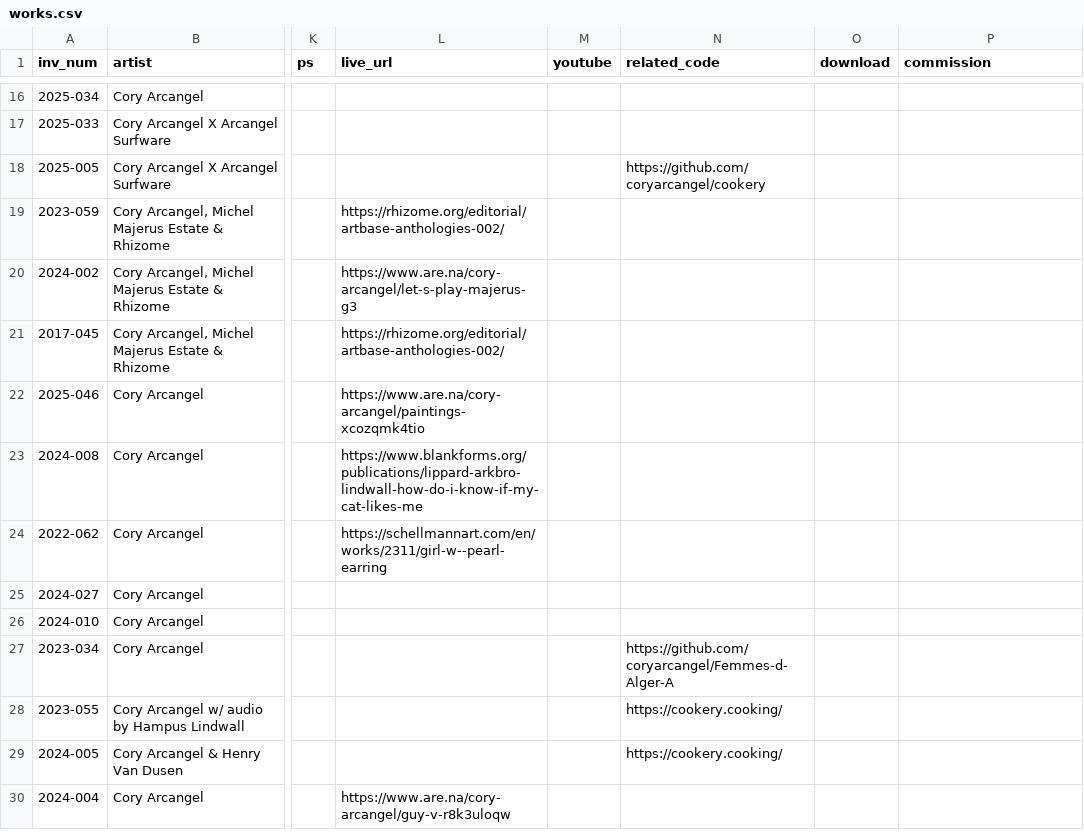
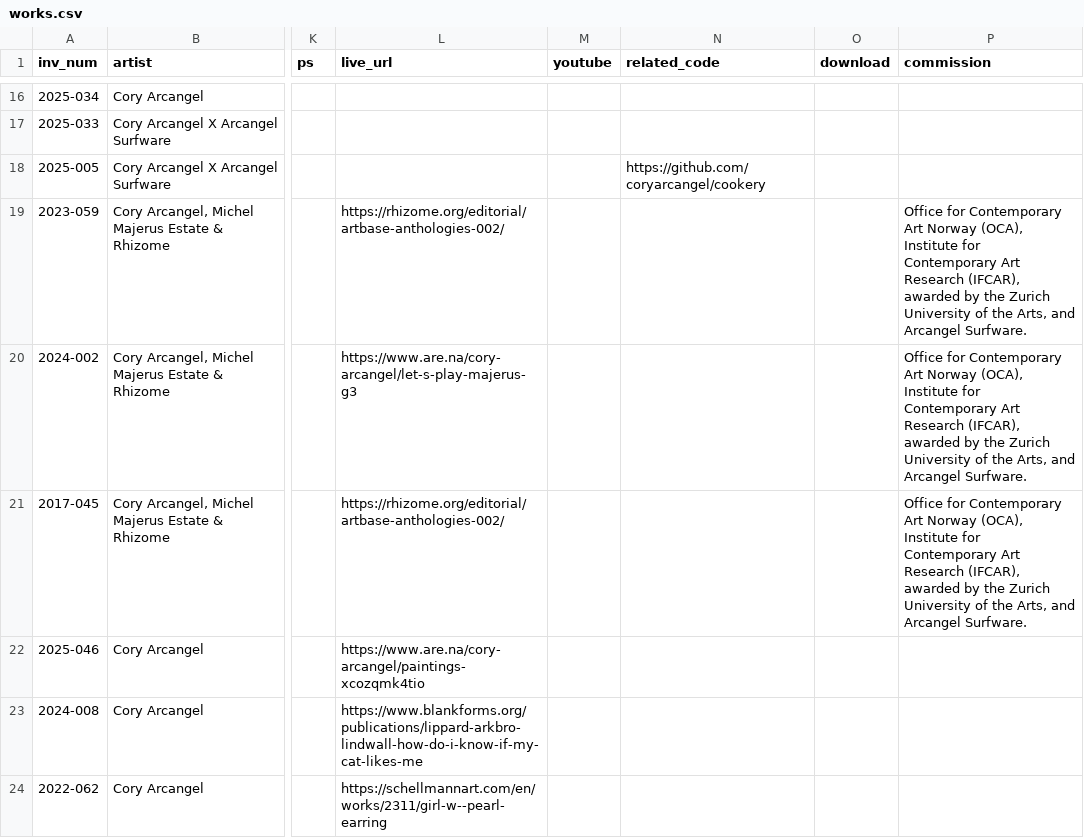
Before and after one commit to coryarcangel/coryarcangel.com, a CSV file: _data/works.csv, drawn as a sheet; only a part is shown, gaps mark what is left out; the shorter side is filled out with more unchanged rows; the diff names each change by its address in the sheet, - before the commit and + after, or states it on an @@ line.

```diff
--- a/_data/works.csv
+++ b/_data/works.csv
-P19:P21 (commission): (empty)
+P19:P21 (commission): Office for Contemporary Art Norway (OCA), Institute for Contemporary Art Research (IFCAR), awarded by the Zurich University of the Arts, and Arcangel Surfware.
```
Also changed, not shown: 1 other file.
